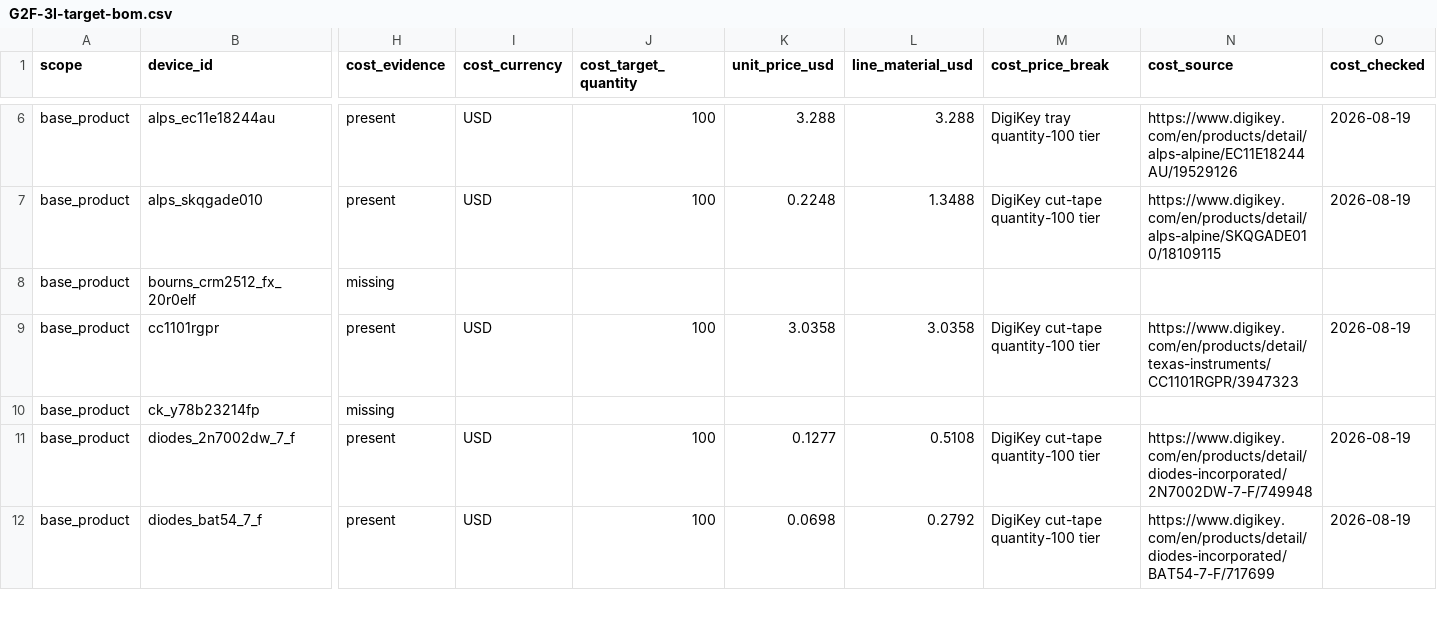
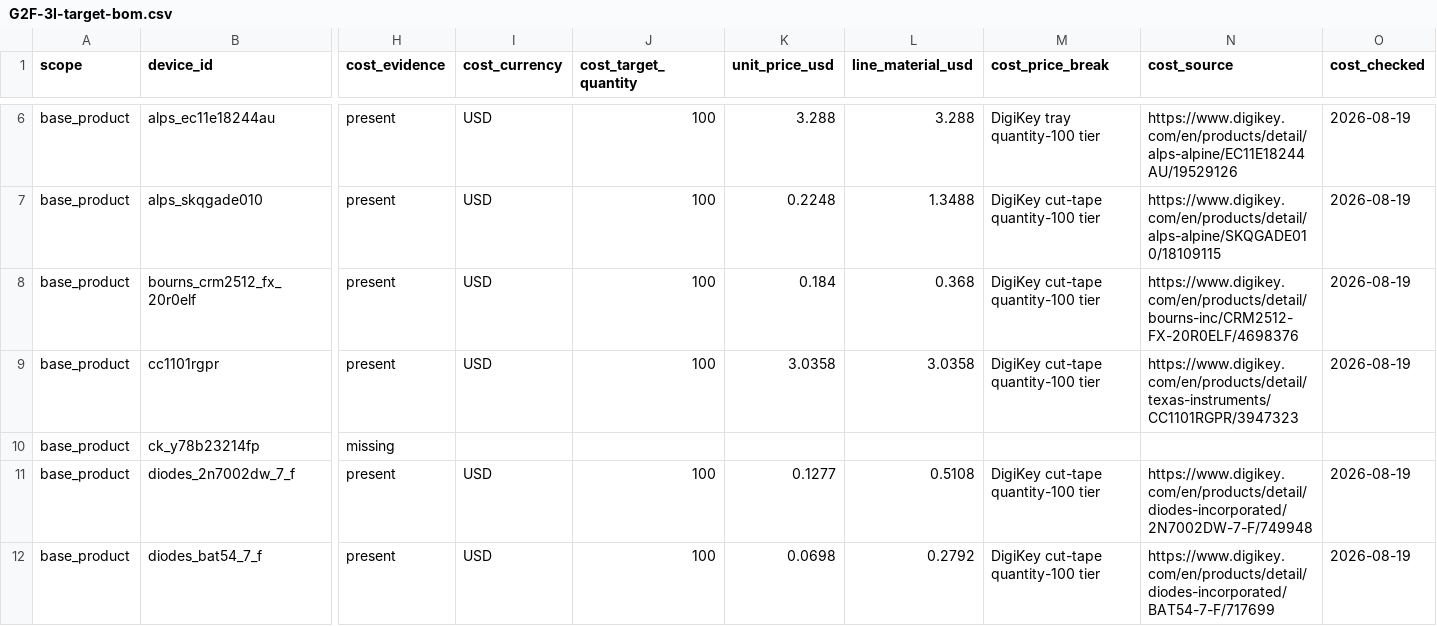
Before and after one commit to anton-vinogradov/esp32-leshy2, a CSV file: docs/review/components/generated/G2F-3I-target-bom.csv, drawn as a sheet; only a part is shown, gaps mark what is left out; the diff covers the shown part only; the diff names each change by its address in the sheet, - before the commit and + after, or states it on an @@ line.

Commit message:
docs: review eighth component cost batch

```diff
--- a/docs/review/components/generated/G2F-3I-target-bom.csv
+++ b/docs/review/components/generated/G2F-3I-target-bom.csv
-H8 (cost_evidence): missing
+H8 (cost_evidence): present
-I8 (cost_currency): (empty)
+I8 (cost_currency): USD
-J8 (cost_target_quantity): (empty)
+J8 (cost_target_quantity): 100
-K8 (unit_price_usd): (empty)
+K8 (unit_price_usd): 0.184
-L8 (line_material_usd): (empty)
+L8 (line_material_usd): 0.368
-M8 (cost_price_break): (empty)
+M8 (cost_price_break): DigiKey cut-tape quantity-100 tier
-N8 (cost_source): (empty)
+N8 (cost_source): https://www.digikey.com/en/products/detail/bourns-inc/CRM2512-FX-20R0ELF/4698376
-O8 (cost_checked): (empty)
+O8 (cost_checked): 2026-08-19
```
Also changed, not shown: 116 edited cells elsewhere in this file, 28 other files.
